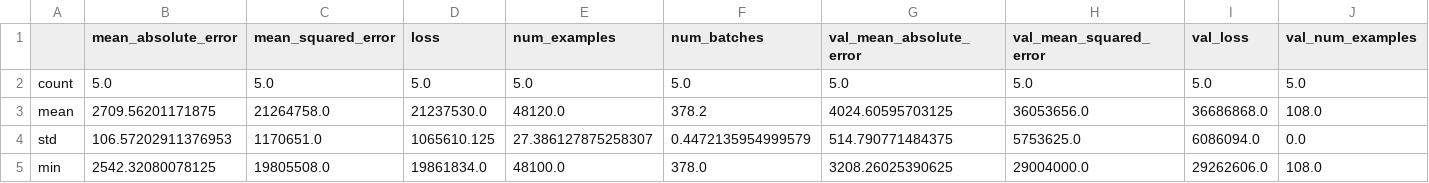
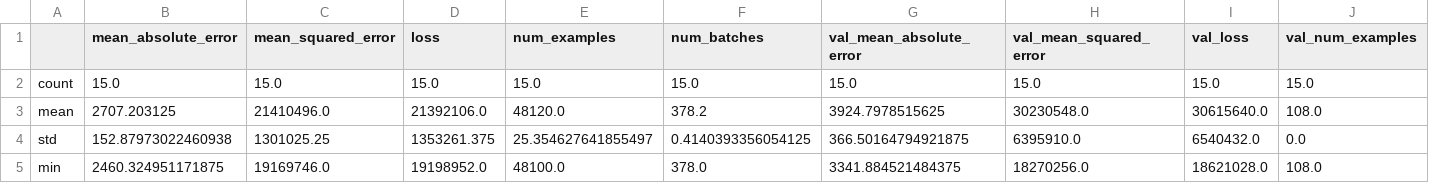
Before and after one commit to Olhaau/fl-official-statistics-addon, a CSV file: output/experiments/06_federated_fix/results/performance_train_overview.csv, drawn as a sheet; only a part is shown; the diff covers the shown part only; the diff names each change by its address in the sheet, - before the commit and + after, or states it on an @@ line.

```diff
--- a/output/experiments/06_federated_fix/results/performance_train_overview.csv
+++ b/output/experiments/06_federated_fix/results/performance_train_overview.csv
-B2 (mean_absolute_error): 5.0
+B2 (mean_absolute_error): 15.0
-C2 (mean_squared_error): 5.0
+C2 (mean_squared_error): 15.0
-D2 (loss): 5.0
+D2 (loss): 15.0
-E2 (num_examples): 5.0
+E2 (num_examples): 15.0
-F2 (num_batches): 5.0
+F2 (num_batches): 15.0
-G2 (val_mean_absolute_error): 5.0
+G2 (val_mean_absolute_error): 15.0
-H2 (val_mean_squared_error): 5.0
+H2 (val_mean_squared_error): 15.0
-I2 (val_loss): 5.0
+I2 (val_loss): 15.0
-J2 (val_num_examples): 5.0
+J2 (val_num_examples): 15.0
-B3 (mean_absolute_error): 2709.56201171875
+B3 (mean_absolute_error): 2707.203125
-C3 (mean_squared_error): 21264758.0
+C3 (mean_squared_error): 21410496.0
-D3 (loss): 21237530.0
+D3 (loss): 21392106.0
-G3 (val_mean_absolute_error): 4024.60595703125
+G3 (val_mean_absolute_error): 3924.7978515625
-H3 (val_mean_squared_error): 36053656.0
+H3 (val_mean_squared_error): 30230548.0
-I3 (val_loss): 36686868.0
+I3 (val_loss): 30615640.0
-B4 (mean_absolute_error): 106.57202911376953
+B4 (mean_absolute_error): 152.87973022460938
-C4 (mean_squared_error): 1170651.0
+C4 (mean_squared_error): 1301025.25
-D4 (loss): 1065610.125
+D4 (loss): 1353261.375
-E4 (num_examples): 27.386127875258307
+E4 (num_examples): 25.354627641855497
-F4 (num_batches): 0.4472135954999579
+F4 (num_batches): 0.4140393356054125
-G4 (val_mean_absolute_error): 514.790771484375
+G4 (val_mean_absolute_error): 366.50164794921875
-H4 (val_mean_squared_error): 5753625.0
+H4 (val_mean_squared_error): 6395910.0
-I4 (val_loss): 6086094.0
+I4 (val_loss): 6540432.0
-B5 (mean_absolute_error): 2542.32080078125
+B5 (mean_absolute_error): 2460.324951171875
-C5 (mean_squared_error): 19805508.0
+C5 (mean_squared_error): 19169746.0
-D5 (loss): 19861834.0
+D5 (loss): 19198952.0
-G5 (val_mean_absolute_error): 3208.26025390625
+G5 (val_mean_absolute_error): 3341.884521484375
-H5 (val_mean_squared_error): 29004000.0
+H5 (val_mean_squared_error): 18270256.0
-I5 (val_loss): 29262606.0
+I5 (val_loss): 18621028.0
```
Also changed, not shown: 25 edited cells elsewhere in this file, 29 other files.
